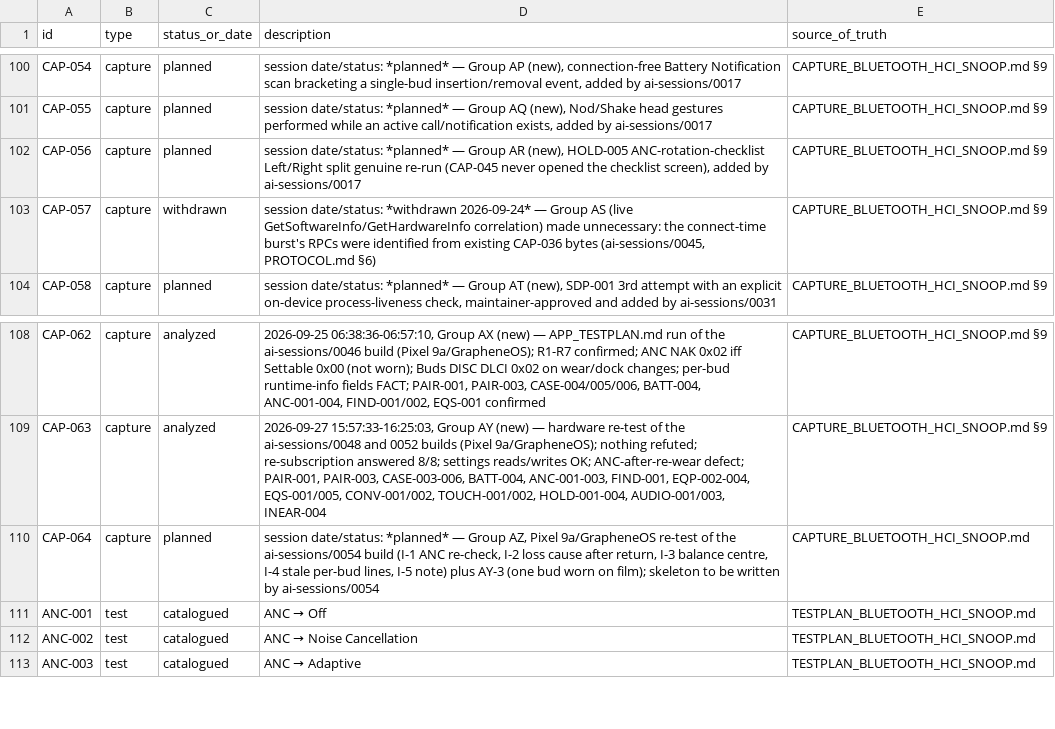
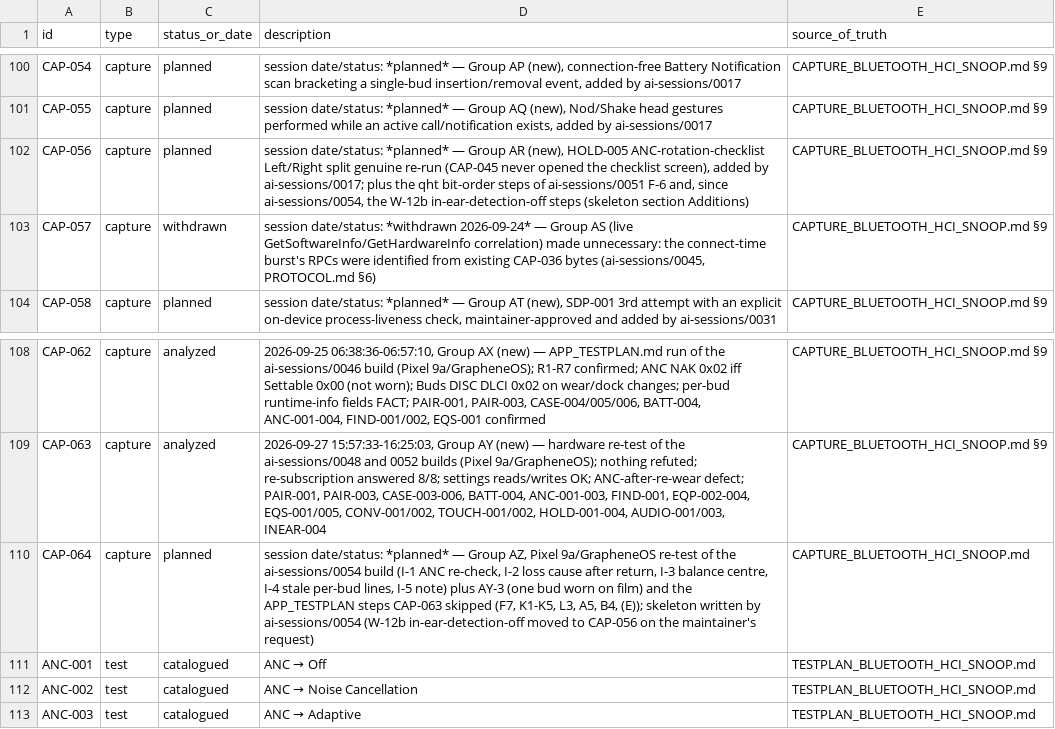
Before and after one commit to tedsluis/opencontrolpixelbudspro2, a CSV file: id_registry.csv, drawn as a sheet; only a part is shown, gaps mark what is left out.

```diff
--- a/id_registry.csv
+++ b/id_registry.csv
@@ -101,3 +101,3 @@ CAP-054,capture,planned,"session date/status: *planned* — Group AP (new), conn
 CAP-055,capture,planned,"session date/status: *planned* — Group AQ (new), Nod/Shake head gestures performed while an active call/notification exists, added by ai-sessions/0017",CAPTURE_BLUETOOTH_HCI_SNOOP.md §9
-CAP-056,capture,planned,"session date/status: *planned* — Group AR (new), HOLD-005 ANC-rotation-checklist Left/Right split genuine re-run (CAP-045 never opened the checklist screen), added by ai-sessions/0017",CAPTURE_BLUETOOTH_HCI_SNOOP.md §9
+CAP-056,capture,planned,"session date/status: *planned* — Group AR (new), HOLD-005 ANC-rotation-checklist Left/Right split genuine re-run (CAP-045 never opened the checklist screen), added by ai-sessions/0017; plus the qht bit-order steps of ai-sessions/0051 F-6 and, since ai-sessions/0054, the W-12b in-ear-detection-off steps (skeleton section Additions)",CAPTURE_BLUETOOTH_HCI_SNOOP.md §9
 CAP-057,capture,withdrawn,"session date/status: *withdrawn 2026-09-24* — Group AS (live GetSoftwareInfo/GetHardwareInfo correlation) made unnecessary: the connect-time burst's RPCs were identified from existing CAP-036 bytes (ai-sessions/0045, PROTOCOL.md §6)",CAPTURE_BLUETOOTH_HCI_SNOOP.md §9
@@ -109,3 +109,3 @@ CAP-062,capture,analyzed,"2026-09-25 06:38:36-06:57:10, Group AX (new) — APP_T
 CAP-063,capture,analyzed,"2026-09-27 15:57:33-16:25:03, Group AY (new) — hardware re-test of the ai-sessions/0048 and 0052 builds (Pixel 9a/GrapheneOS); nothing refuted; re-subscription answered 8/8; settings reads/writes OK; ANC-after-re-wear defect; PAIR-001, PAIR-003, CASE-003-006, BATT-004, ANC-001-003, FIND-001, EQP-002-004, EQS-001/005, CONV-001/002, TOUCH-001/002, HOLD-001-004, AUDIO-001/003, INEAR-004",CAPTURE_BLUETOOTH_HCI_SNOOP.md §9
-CAP-064,capture,planned,"session date/status: *planned* — Group AZ, Pixel 9a/GrapheneOS re-test of the ai-sessions/0054 build (I-1 ANC re-check, I-2 loss cause after return, I-3 balance centre, I-4 stale per-bud lines, I-5 note) plus AY-3 (one bud worn on film); skeleton to be written by ai-sessions/0054",CAPTURE_BLUETOOTH_HCI_SNOOP.md
+CAP-064,capture,planned,"session date/status: *planned* — Group AZ, Pixel 9a/GrapheneOS re-test of the ai-sessions/0054 build (I-1 ANC re-check, I-2 loss cause after return, I-3 balance centre, I-4 stale per-bud lines, I-5 note) plus AY-3 (one bud worn on film) and the APP_TESTPLAN steps CAP-063 skipped (F7, K1-K5, L3, A5, B4, (E)); skeleton written by ai-sessions/0054 (W-12b in-ear-detection-off moved to CAP-056 on the maintainer's request)",CAPTURE_BLUETOOTH_HCI_SNOOP.md
 ANC-001,test,catalogued,"ANC → Off",TESTPLAN_BLUETOOTH_HCI_SNOOP.md
```
Also changed, not shown: 9 other files.
